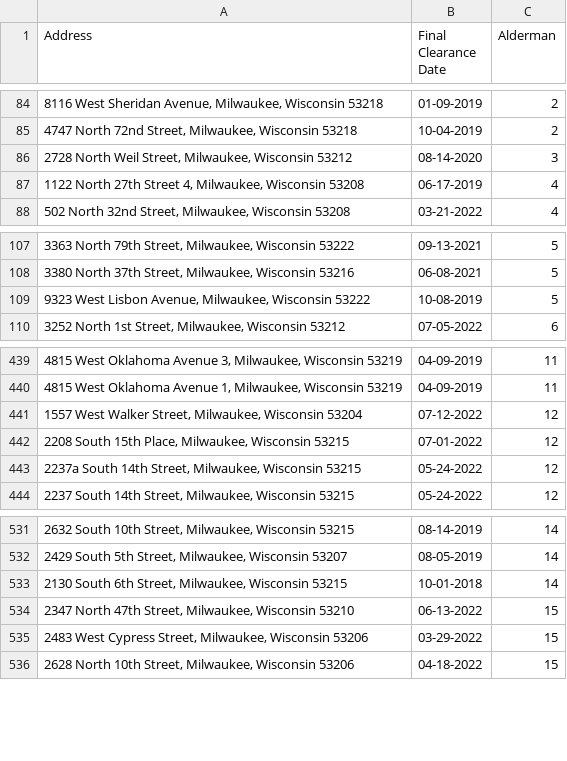
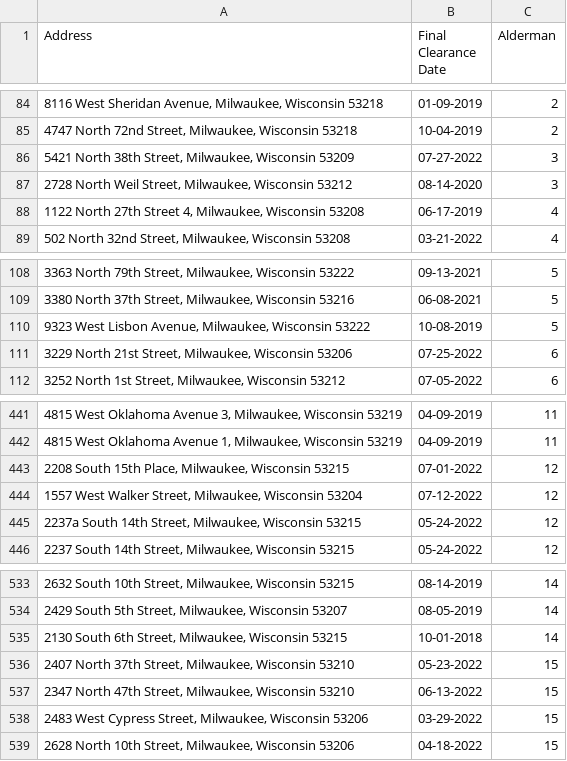
Before and after one commit to brandendupont/lead_scrape, a CSV file: abated_lead.csv, drawn as a sheet; only a part is shown, gaps mark what is left out.

Commit message:
Flat: latest data (2022-08-29T01:44:30.407Z) {   "date": "2022-08-29T01:44:30.407Z",   "files": [     {       "name": "abated_lead.csv",       "deltaBytes": 199,       "source": "https://api.coindesk.com/v2/bpi/currentprice.json"     },     {       "name": "btc-price.json",       "deltaBytes": 0,       "source": "https://api.coindesk.com/v2/bpi/currentprice.json"     },     {       "name": "df_output.csv",       "deltaBytes": 4,       "source": "https://api.coindesk.com/v2/bpi/currentprice.json"     },     {       "name": "open_lead.csv",       "deltaBytes": 104,       "source": "https://api.coindesk.com/v2/bpi/currentprice.json"     }   ] }

```diff
--- a/abated_lead.csv
+++ b/abated_lead.csv
@@ -85,2 +85,3 @@ Address,Final Clearance Date,Alderman
 "4747 North 72nd Street, Milwaukee, Wisconsin 53218",10-04-2019,2
+"5421 North 38th Street, Milwaukee, Wisconsin 53209",07-27-2022,3
 "2728 North Weil Street, Milwaukee, Wisconsin 53212",08-14-2020,3
@@ -109,2 +110,3 @@ Address,Final Clearance Date,Alderman
 "9323 West Lisbon Avenue, Milwaukee, Wisconsin 53222",10-08-2019,5
+"3229 North 21st Street, Milwaukee, Wisconsin 53206",07-25-2022,6
 "3252 North 1st Street, Milwaukee, Wisconsin 53212",07-05-2022,6
@@ -440,4 +442,4 @@ Address,Final Clearance Date,Alderman
 "4815 West Oklahoma Avenue 1, Milwaukee, Wisconsin 53219",04-09-2019,11
+"2208 South 15th Place, Milwaukee, Wisconsin 53215",07-01-2022,12
 "1557 West Walker Street, Milwaukee, Wisconsin 53204",07-12-2022,12
-"2208 South 15th Place, Milwaukee, Wisconsin 53215",07-01-2022,12
 "2237a South 14th Street, Milwaukee, Wisconsin 53215",05-24-2022,12
@@ -533,2 +535,3 @@ Address,Final Clearance Date,Alderman
 "2130 South 6th Street, Milwaukee, Wisconsin 53215",10-01-2018,14
+"2407 North 37th Street, Milwaukee, Wisconsin 53210",05-23-2022,15
 "2347 North 47th Street, Milwaukee, Wisconsin 53210",06-13-2022,15
```
Also changed, not shown: open_lead.csv, 2 other files.
